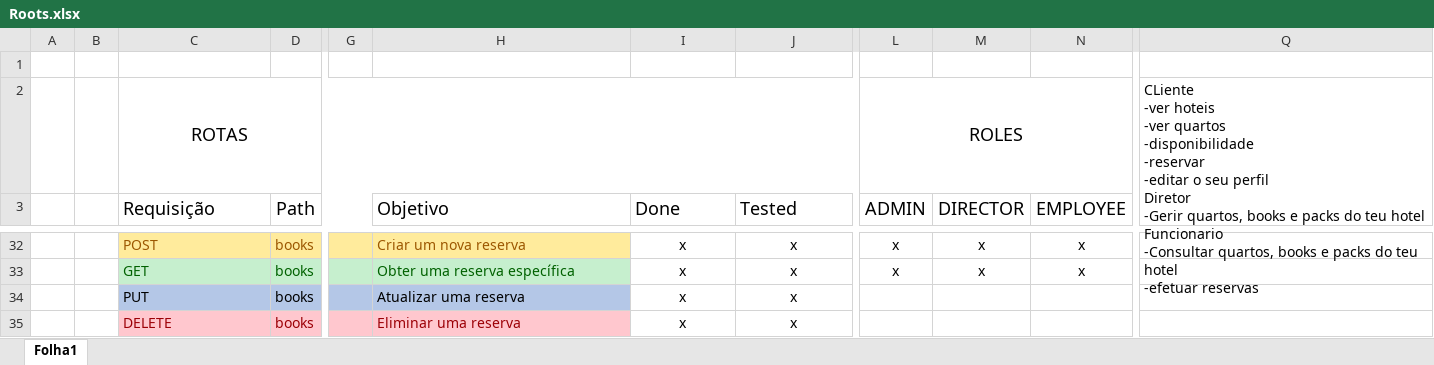
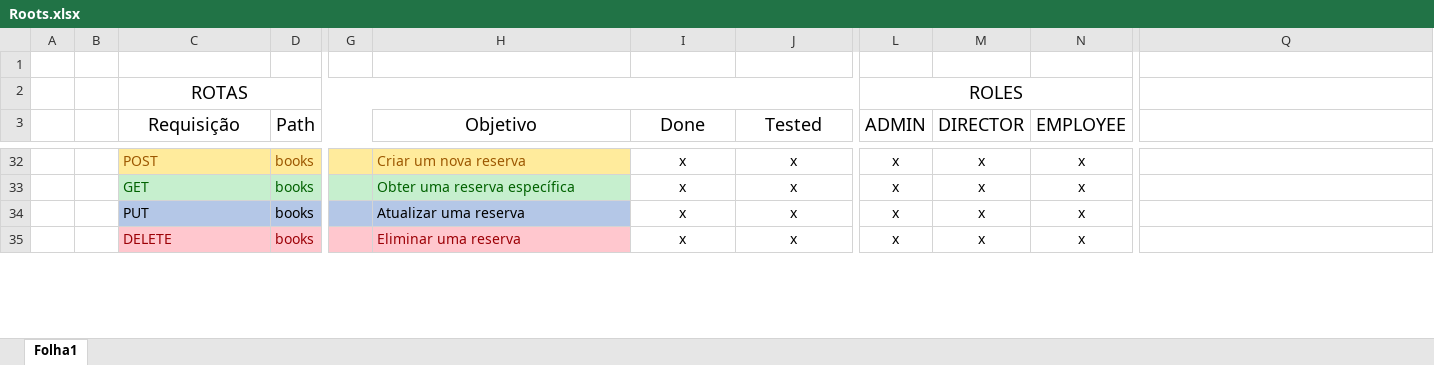
Before and after one commit to WallQ/PWA, an Excel workbook: documentation/Roots.xlsx, sheet Folha1, drawn as a sheet; only a part is shown, gaps mark what is left out; values as stored, in another font and other column widths than the file's, no borders; removed rows and columns are numbered as before the commit, all else as after; ↵ is a line break in a cell; the diff covers the shown part only; the diff names each change by its address in the sheet, - before the commit and + after, or states it on an @@ line.

```diff
--- a/documentation/Roots.xlsx (sheet Folha1)
+++ b/documentation/Roots.xlsx (sheet Folha1)
-Q2: CLiente ↵ -ver hoteis ↵ -ver quartos ↵ -disponibilidade ↵ -reservar ↵ -editar o seu perfil ↵ Diretor ↵ -Gerir quartos, books e packs do teu hotel ↵ Funcionario ↵ -Consultar quartos, books e packs do teu hotel ↵ -efetuar reservas
+Q2: (empty)
-Q2:Q15 merged
-C3 alignment: left
+C3 alignment: center
-H3:J3 alignment: left
+H3:J3 alignment: center
-L34:L35 (ADMIN): (empty)
+L34:L35 (ADMIN): x
-M34:M35 (DIRECTOR): (empty)
+M34:M35 (DIRECTOR): x
-N34:N35 (EMPLOYEE): (empty)
+N34:N35 (EMPLOYEE): x
```
Also changed, not shown: 2 added rows, 3 removed rows and 28 edited cells elsewhere in this sheet, 9 other files.
